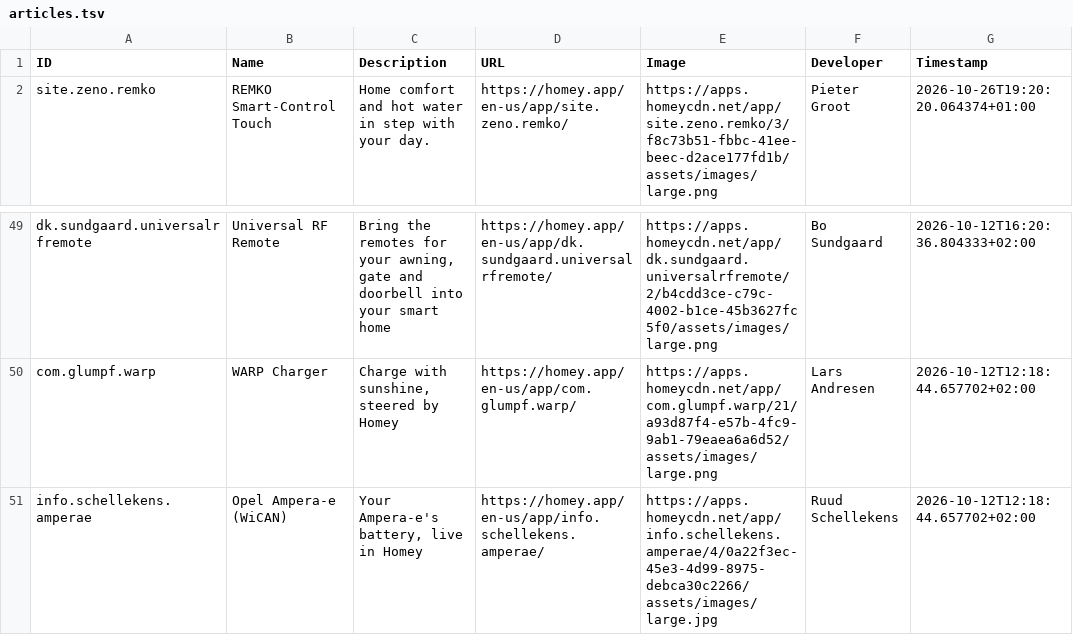
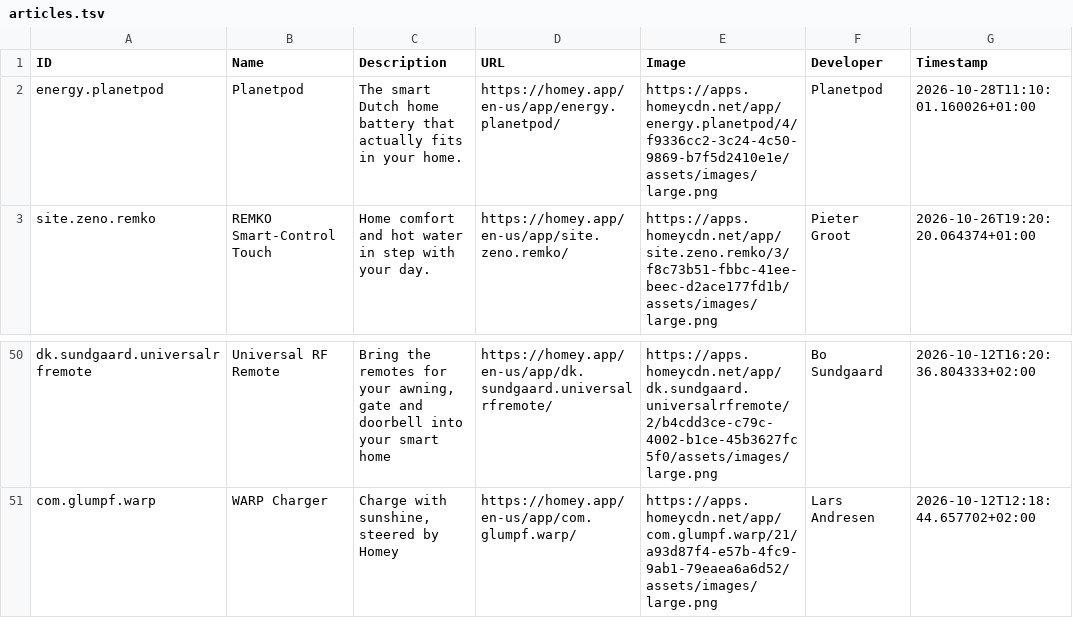
Before and after one commit to bennokress/rss-feeds, a TSV file: Homey App Store - New Apps/articles.tsv, drawn as a sheet; only a part is shown, gaps mark what is left out.

```diff
--- a/Homey App Store - New Apps/articles.tsv
+++ b/Homey App Store - New Apps/articles.tsv
@@ -1,2 +1,3 @@
 ID	Name	Description	URL	Image	Developer	Timestamp
+energy.planetpod	Planetpod	The smart Dutch home battery that actually fits in your home.	https://homey.app/en-us/app/energy.planetpod/	https://apps.homeycdn.net/app/energy.planetpod/4/f9336cc2-3c24-4c50-9869-b7f5d2410e1e/assets/images/large.png	Planetpod	2026-10-28T11:10:01.160026+01:00
 site.zeno.remko	REMKO Smart-Control Touch	Home comfort and hot water in step with your day.	https://homey.app/en-us/app/site.zeno.remko/	https://apps.homeycdn.net/app/site.zeno.remko/3/f8c73b51-fbbc-41ee-beec-d2ace177fd1b/assets/images/large.png	Pieter Groot	2026-10-26T19:20:20.064374+01:00
@@ -50,2 +51 @@ dk.sundgaard.universalrfremote	Universal RF Remote	Bring the remotes for your aw
 com.glumpf.warp	WARP Charger	Charge with sunshine, steered by Homey	https://homey.app/en-us/app/com.glumpf.warp/	https://apps.homeycdn.net/app/com.glumpf.warp/21/a93d87f4-e57b-4fc9-9ab1-79eaea6a6d52/assets/images/large.png	Lars Andresen	2026-10-12T12:18:44.657702+02:00
-info.schellekens.amperae	Opel Ampera-e (WiCAN)	Your Ampera-e's battery, live in Homey	https://homey.app/en-us/app/info.schellekens.amperae/	https://apps.homeycdn.net/app/info.schellekens.amperae/4/0a22f3ec-45e3-4d99-8975-debca30c2266/assets/images/large.jpg	Ruud Schellekens	2026-10-12T12:18:44.657702+02:00
```
Also changed, not shown: 1 other file.
